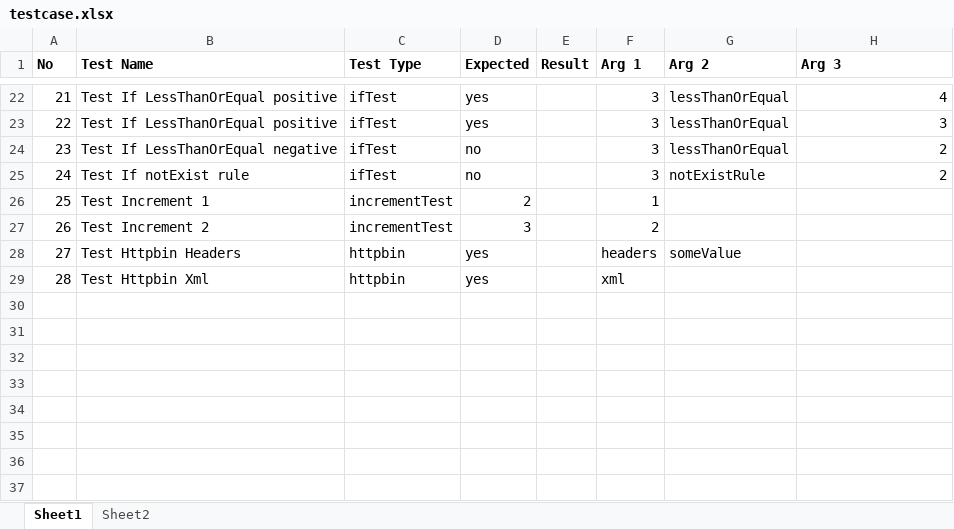
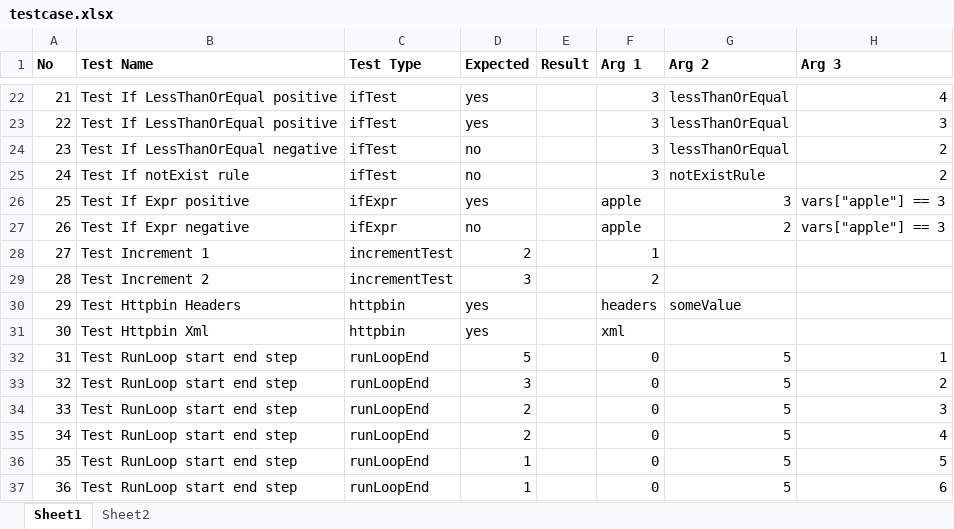
Before and after one commit to fyhao/electron-wf, an Excel workbook: examples/milestone_5/issue_22/testcase.xlsx, sheet Sheet1, drawn as a sheet; only a part is shown, gaps mark what is left out; values as stored, in another font and other column widths than the file's, no borders; addresses are those after the commit; the diff names each change by its address in the sheet, - before the commit and + after, or states it on an @@ line.

Commit message:
#115 add ifExpr and runLoopEnd

```diff
--- a/examples/milestone_5/issue_22/testcase.xlsx (sheet Sheet1)
+++ b/examples/milestone_5/issue_22/testcase.xlsx (sheet Sheet1)
+row 26: 25 | Test If Expr positive | ifExpr | yes |  | apple | 3 | vars["apple"] == 3
+row 27: 26 | Test If Expr negative | ifExpr | no |  | apple | 2 | vars["apple"] == 3
@@ column A (No) renumbered between rows 28 and 31 @@
+row 32: 31 | Test RunLoop start end step | runLoopEnd | 5 |  | 0 | 5 | 1
+row 33: 32 | Test RunLoop start end step | runLoopEnd | 3 |  | 0 | 5 | 2
+row 34: 33 | Test RunLoop start end step | runLoopEnd | 2 |  | 0 | 5 | 3
+row 35: 34 | Test RunLoop start end step | runLoopEnd | 2 |  | 0 | 5 | 4
+row 36: 35 | Test RunLoop start end step | runLoopEnd | 1 |  | 0 | 5 | 5
+row 37: 36 | Test RunLoop start end step | runLoopEnd | 1 |  | 0 | 5 | 6
```
Also changed, not shown: 1 other file.
